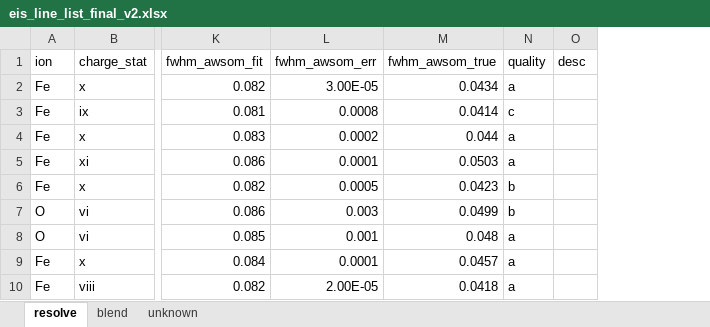
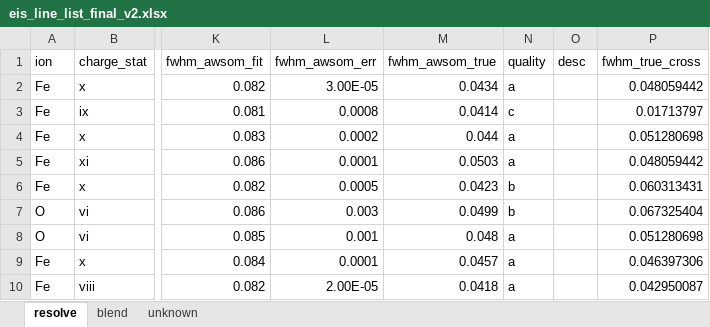
Before and after one commit to yjzhu-solar/EIS_SUMER_PCH_Ti, an Excel workbook: save/eis_line_list_final_v2.xlsx, sheet resolve, drawn as a sheet; only a part is shown, gaps mark what is left out; values as stored, in another font and other column widths than the file's, no borders; the diff names each change by its address in the sheet, - before the commit and + after, or states it on an @@ line.

```diff
--- a/save/eis_line_list_final_v2.xlsx (sheet resolve)
+++ b/save/eis_line_list_final_v2.xlsx (sheet resolve)
+column P (fwhm_true_cross), rows 2-10: 0.048059442 | 0.01713797 | 0.051280698 | 0.048059442 | 0.060313431 | 0.067325404 | 0.051280698 | 0.046397306 | 0.042950087
```
Also changed, not shown: 4 other files.
